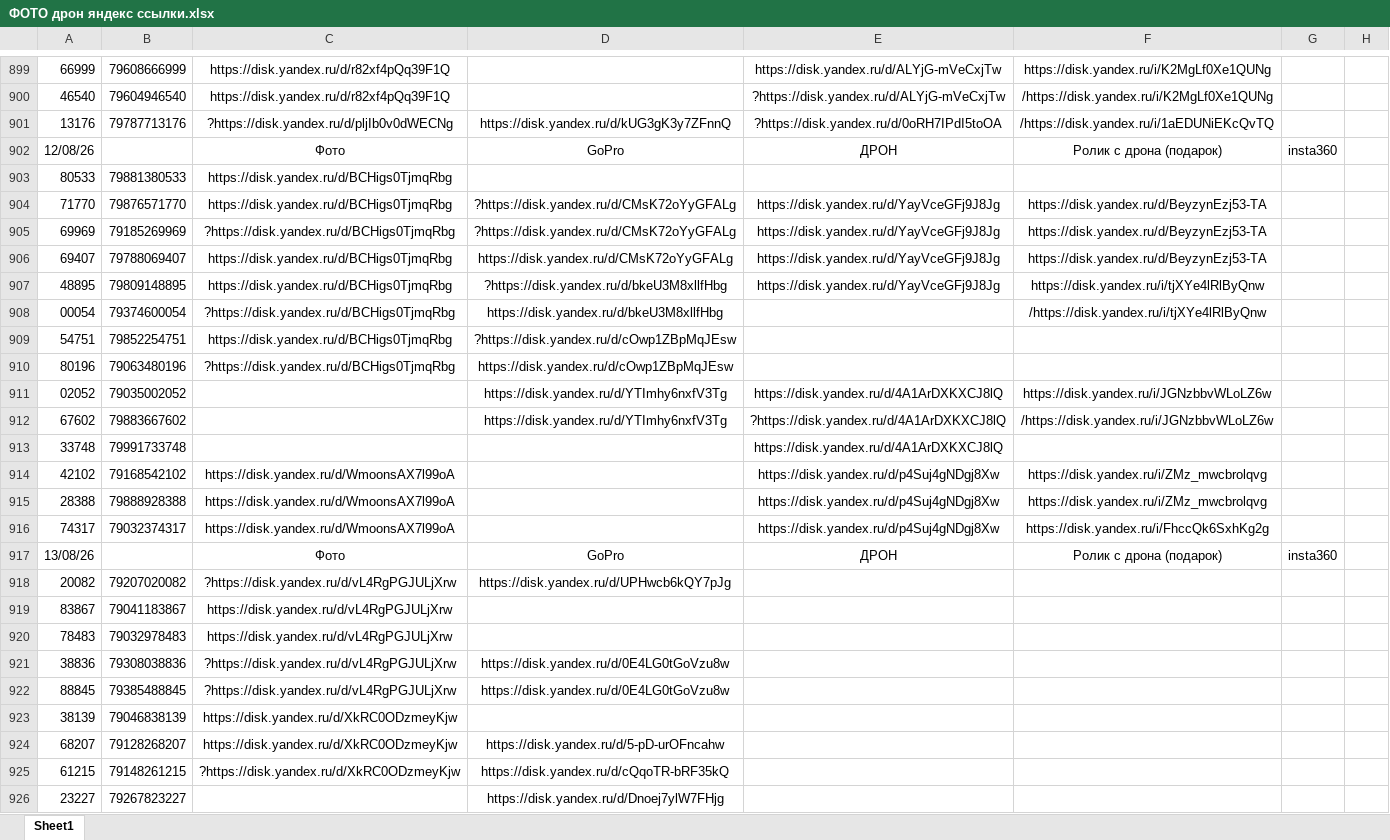
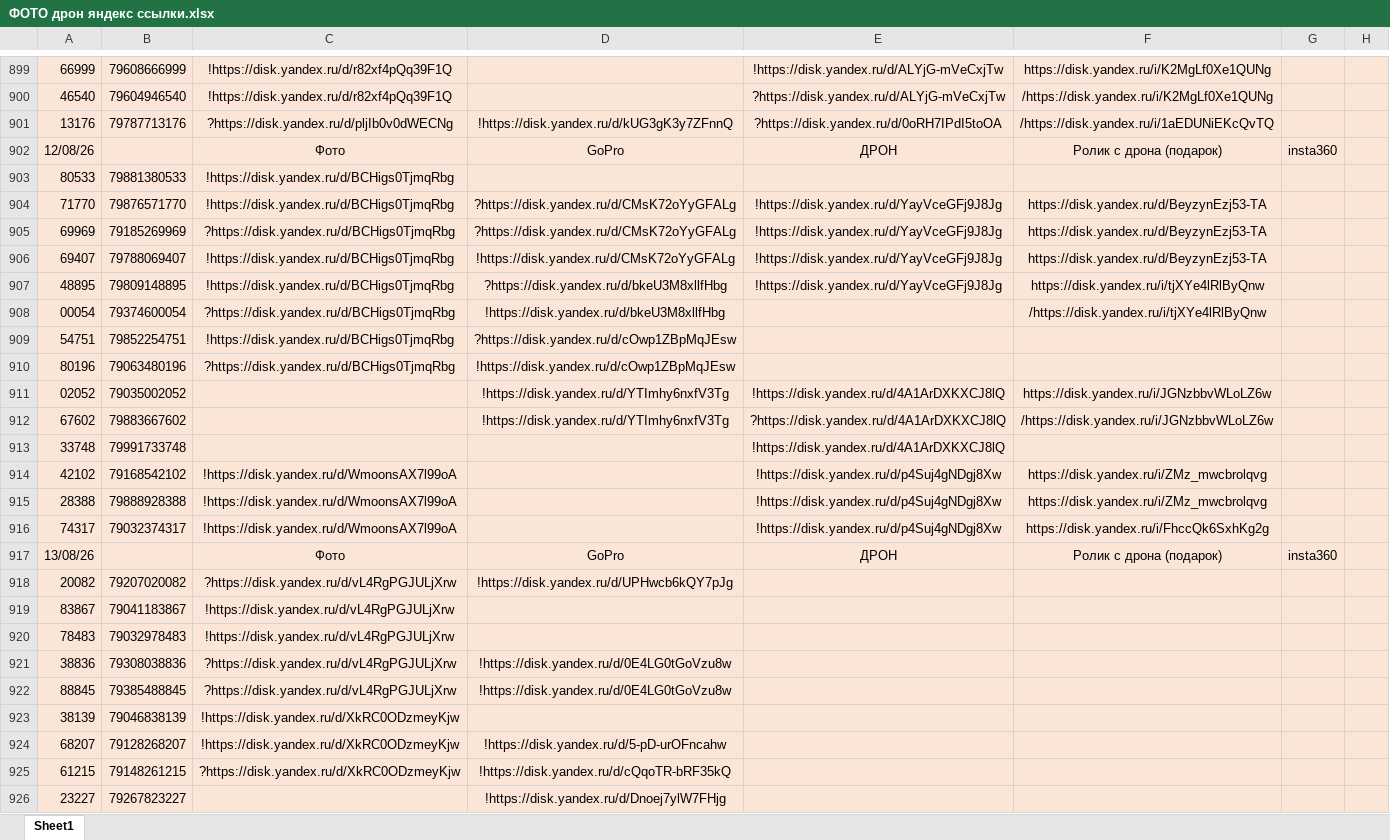
Before and after one commit to janasasha07-collab/photo, an Excel workbook: ФОТО дрон яндекс ссылки.xlsx, sheet Sheet1, drawn as a sheet; only a part is shown, gaps mark what is left out; values as stored, in another font and other column widths than the file's, no borders; the diff covers the shown part only; the diff names each change by its address in the sheet, - before the commit and + after, or states it on an @@ line.

```diff
--- a/ФОТО дрон яндекс ссылки.xlsx (sheet Sheet1)
+++ b/ФОТО дрон яндекс ссылки.xlsx (sheet Sheet1)
-A899:H926 fill: none
+A899:H926 fill: #FBE5D6
-C899:C900: https://disk.yandex.ru/d/r82xf4pQq39F1Q
+C899:C900: !https://disk.yandex.ru/d/r82xf4pQq39F1Q
-E899: https://disk.yandex.ru/d/ALYjG-mVeCxjTw
+E899: !https://disk.yandex.ru/d/ALYjG-mVeCxjTw
-D901: https://disk.yandex.ru/d/kUG3gK3y7ZFnnQ
+D901: !https://disk.yandex.ru/d/kUG3gK3y7ZFnnQ
-C903:C904: https://disk.yandex.ru/d/BCHigs0TjmqRbg
+C903:C904: !https://disk.yandex.ru/d/BCHigs0TjmqRbg
-E904:E907: https://disk.yandex.ru/d/YayVceGFj9J8Jg
+E904:E907: !https://disk.yandex.ru/d/YayVceGFj9J8Jg
-C906:C907: https://disk.yandex.ru/d/BCHigs0TjmqRbg
+C906:C907: !https://disk.yandex.ru/d/BCHigs0TjmqRbg
-D906: https://disk.yandex.ru/d/CMsK72oYyGFALg
+D906: !https://disk.yandex.ru/d/CMsK72oYyGFALg
-D908: https://disk.yandex.ru/d/bkeU3M8xllfHbg
+D908: !https://disk.yandex.ru/d/bkeU3M8xllfHbg
-C909: https://disk.yandex.ru/d/BCHigs0TjmqRbg
+C909: !https://disk.yandex.ru/d/BCHigs0TjmqRbg
-D910: https://disk.yandex.ru/d/cOwp1ZBpMqJEsw
+D910: !https://disk.yandex.ru/d/cOwp1ZBpMqJEsw
-D911:D912: https://disk.yandex.ru/d/YTImhy6nxfV3Tg
+D911:D912: !https://disk.yandex.ru/d/YTImhy6nxfV3Tg
-E911: https://disk.yandex.ru/d/4A1ArDXKXCJ8lQ
+E911: !https://disk.yandex.ru/d/4A1ArDXKXCJ8lQ
-E913: https://disk.yandex.ru/d/4A1ArDXKXCJ8lQ
+E913: !https://disk.yandex.ru/d/4A1ArDXKXCJ8lQ
-C914:C916: https://disk.yandex.ru/d/WmoonsAX7l99oA
+C914:C916: !https://disk.yandex.ru/d/WmoonsAX7l99oA
-E914:E916: https://disk.yandex.ru/d/p4Suj4gNDgj8Xw
+E914:E916: !https://disk.yandex.ru/d/p4Suj4gNDgj8Xw
-D918: https://disk.yandex.ru/d/UPHwcb6kQY7pJg
+D918: !https://disk.yandex.ru/d/UPHwcb6kQY7pJg
-C919:C920: https://disk.yandex.ru/d/vL4RgPGJULjXrw
+C919:C920: !https://disk.yandex.ru/d/vL4RgPGJULjXrw
-D921:D922: https://disk.yandex.ru/d/0E4LG0tGoVzu8w
+D921:D922: !https://disk.yandex.ru/d/0E4LG0tGoVzu8w
-C923:C924: https://disk.yandex.ru/d/XkRC0ODzmeyKjw
+C923:C924: !https://disk.yandex.ru/d/XkRC0ODzmeyKjw
-D924: https://disk.yandex.ru/d/5-pD-urOFncahw
+D924: !https://disk.yandex.ru/d/5-pD-urOFncahw
-D925: https://disk.yandex.ru/d/cQqoTR-bRF35kQ
+D925: !https://disk.yandex.ru/d/cQqoTR-bRF35kQ
-D926: https://disk.yandex.ru/d/Dnoej7ylW7FHjg
+D926: !https://disk.yandex.ru/d/Dnoej7ylW7FHjg
```
Also changed, not shown: 78 edited cells and cell formats elsewhere in this sheet.
